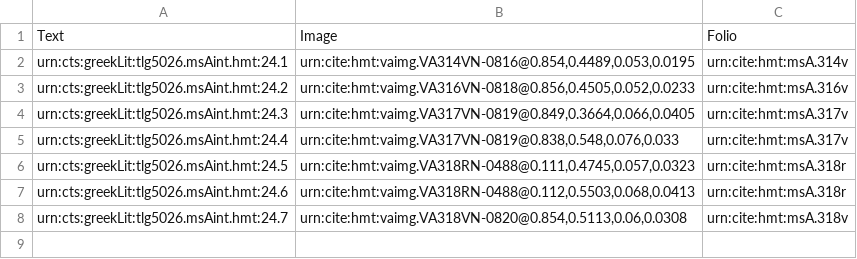
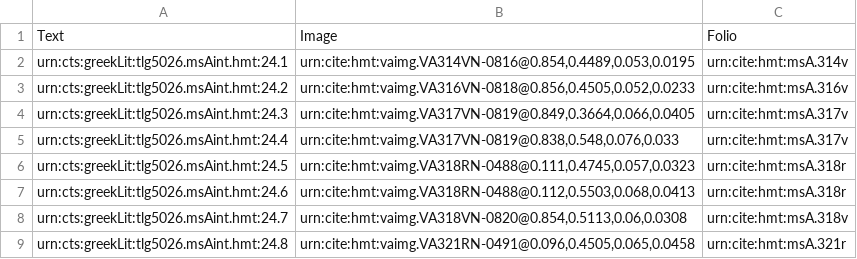
Before and after one commit to hmteditors/il24-all, a CSV file: collections/venA-interior.csv, drawn as a sheet.

Commit message:
Update venA-interior.csv

```diff
--- a/collections/venA-interior.csv
+++ b/collections/venA-interior.csv
@@ -8 +8,2 @@ urn:cts:greekLit:tlg5026.msAint.hmt:24.6,"urn:cite:hmt:vaimg.VA318RN-0488@0.112,
 urn:cts:greekLit:tlg5026.msAint.hmt:24.7,"urn:cite:hmt:vaimg.VA318VN-0820@0.854,0.5113,0.06,0.0308",urn:cite:hmt:msA.318v
+urn:cts:greekLit:tlg5026.msAint.hmt:24.8,"urn:cite:hmt:vaimg.VA321RN-0491@0.096,0.4505,0.065,0.0458",urn:cite:hmt:msA.321r
```
